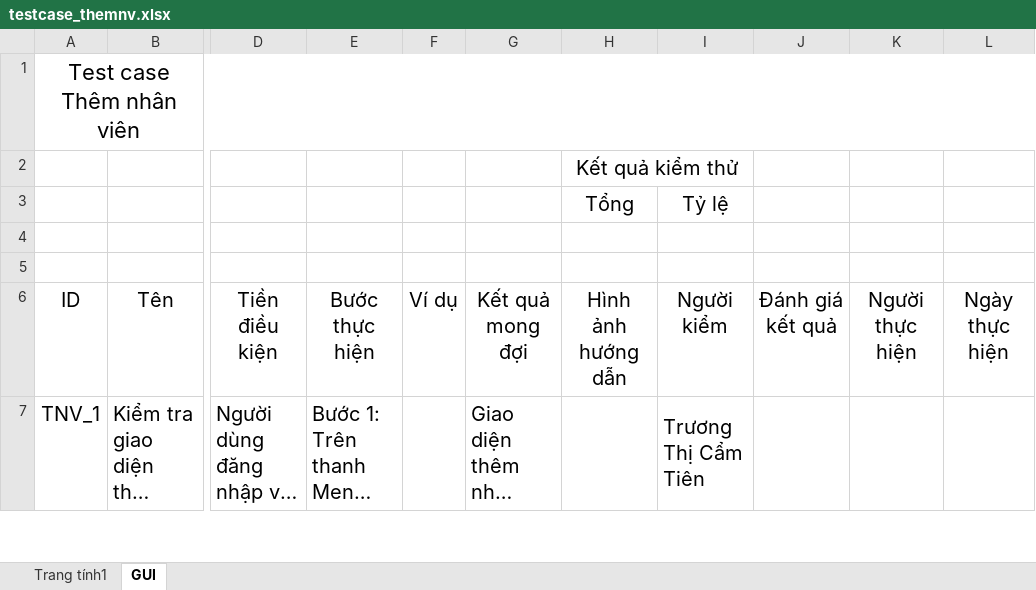
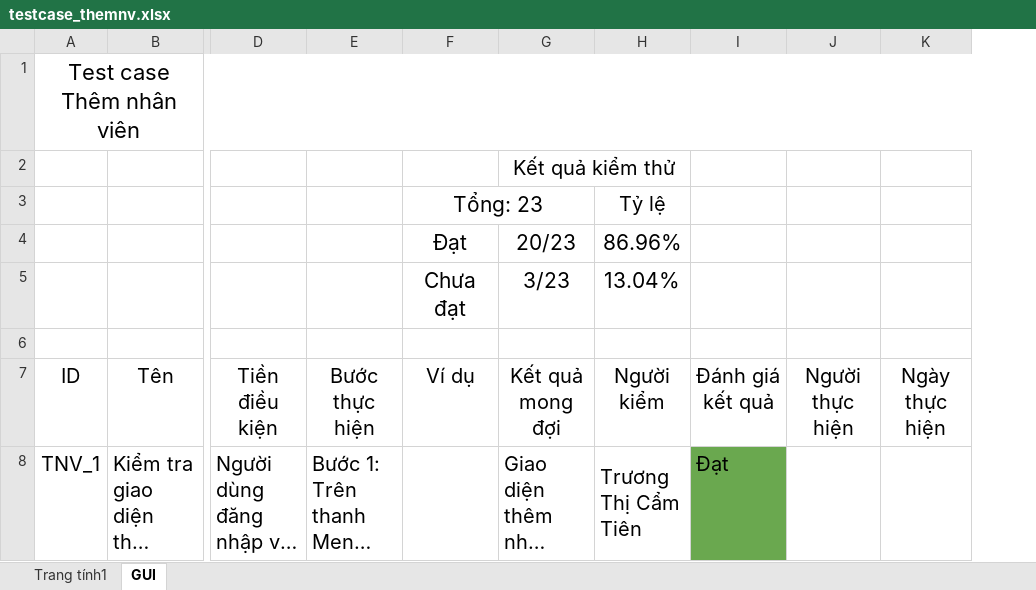
Before and after one commit to thesunza1/qlgv, an Excel workbook: chucnang/srs/themnv/testcase_themnv.xlsx, sheet GUI, drawn as a sheet; only a part is shown, gaps mark what is left out; long unchanged cells end in …; values as stored, in another font and other column widths than the file's, no borders; charts and pictures not drawn; removed rows and columns are numbered as before the commit, all else as after; rows hold the shown columns only; the diff covers the shown part only; the diff names each change by its address in the sheet, - before the commit and + after, or states it on an @@ line.

```diff
--- a/chucnang/srs/themnv/testcase_themnv.xlsx (sheet GUI)
+++ b/chucnang/srs/themnv/testcase_themnv.xlsx (sheet GUI)
-column F (Ví dụ), empty
+column F (Ví dụ), rows 3-4: Tổng: 23 | Đạt
-column H (Hình ảnh hướng dẫn), rows 2-3: Kết quả kiểm thử | Tổng
-column J (Đánh giá kết quả), empty
+column I (Đánh giá kết quả), row 8: Đạt
-G2 (Kết quả mong đợi): (empty)
+G2 (Kết quả mong đợi): Kết quả kiểm thử
+G2:H2 merged
-row 4: (empty)
+row 4:  |  |  |  | Đạt | 20/23 | 86.96%
+row 5:  |  |  |  | Chưa đạt | 3/23 | 13.04%
```
Also changed, not shown: 5 added rows, 1 removed row, 52 edited cells and cell formats elsewhere in this sheet, sheet Trang tính1, charts or pictures, 1 other file.
